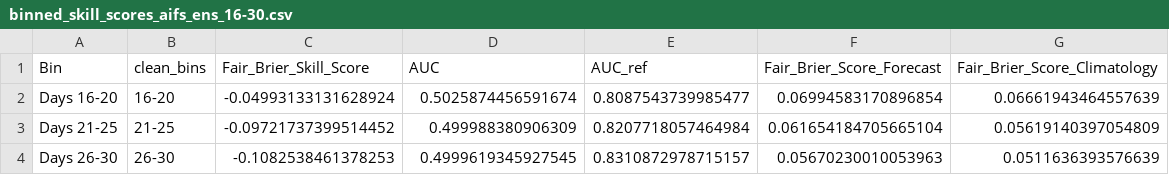
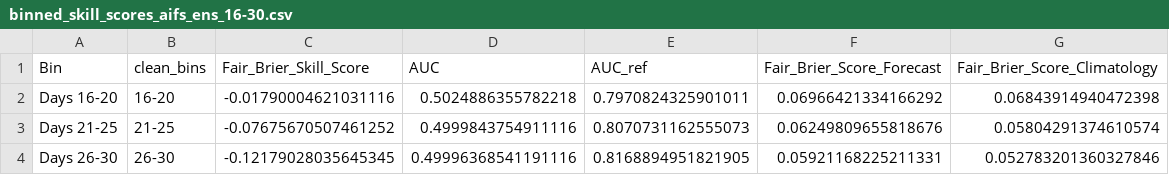
Before and after one commit to MBZUAI-Aim-For-scale/training-program-2026, a CSV file: data/ROMP_OUTPUT/aifs_ens/binned_skill_scores_aifs_ens_16-30.csv, drawn as a sheet.

```diff
--- a/data/ROMP_OUTPUT/aifs_ens/binned_skill_scores_aifs_ens_16-30.csv
+++ b/data/ROMP_OUTPUT/aifs_ens/binned_skill_scores_aifs_ens_16-30.csv
@@ -1,4 +1,4 @@
 Bin,clean_bins,Fair_Brier_Skill_Score,AUC,AUC_ref,Fair_Brier_Score_Forecast,Fair_Brier_Score_Climatology
-Days 16-20,16-20,-0.04993133131628924,0.5025874456591674,0.8087543739985477,0.06994583170896854,0.06661943464557639
-Days 21-25,21-25,-0.09721737399514452,0.499988380906309,0.8207718057464984,0.061654184705665104,0.05619140397054809
-Days 26-30,26-30,-0.1082538461378253,0.4999619345927545,0.8310872978715157,0.05670230010053963,0.0511636393576639
+Days 16-20,16-20,-0.01790004621031116,0.5024886355782218,0.7970824325901011,0.06966421334166292,0.06843914940472398
+Days 21-25,21-25,-0.07675670507461252,0.4999843754911116,0.8070731162555073,0.06249809655818676,0.05804291374610574
+Days 26-30,26-30,-0.12179028035645345,0.49996368541191116,0.8168894951821905,0.05921168225211331,0.052783201360327846
```
Also changed, not shown: data/ROMP_OUTPUT/gencast/binned_skill_scores_gencast_1-15.csv, data/ROMP_OUTPUT/gencast/binned_skill_scores_gencast_16-30.csv, 53 other files.
